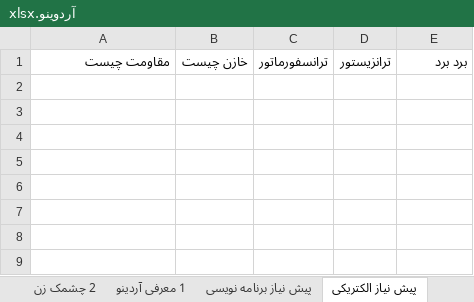
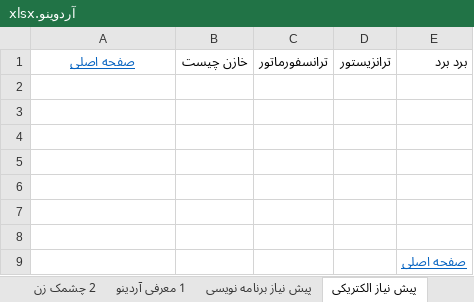
Before and after one commit to malekzahedi/arduinotadris, an Excel workbook: آردوینو.xlsx, sheet پیش نیاز الکتریکی, drawn as a sheet; values as stored, in another font and other column widths than the file's, no borders; the diff names each change by its address in the sheet, - before the commit and + after, or states it on an @@ line.

```diff
--- a/آردوینو.xlsx (sheet پیش نیاز الکتریکی)
+++ b/آردوینو.xlsx (sheet پیش نیاز الکتریکی)
-A1: مقاومت چیست
+A1: صفحه اصلی
@@ A1 underline: off → on, text colour: black → #0563C1, alignment: right → center @@
+row 2: (empty)
+row 3: (empty)
+row 4: (empty)
+row 5: (empty)
+row 6: (empty)
+row 7: (empty)
+row 8: (empty)
+row 9:  |  |  |  | صفحه اصلی
```
Also changed, not shown: sheet Sheet1, sheet موتور دی سی دو, sheet تمرین فصل 3, sheet 8 سریال قسمت دوم, sheet 4 سریال قسمت اول, sheet معرفی موتورها, 25 more sheets, other sheet tabs.
